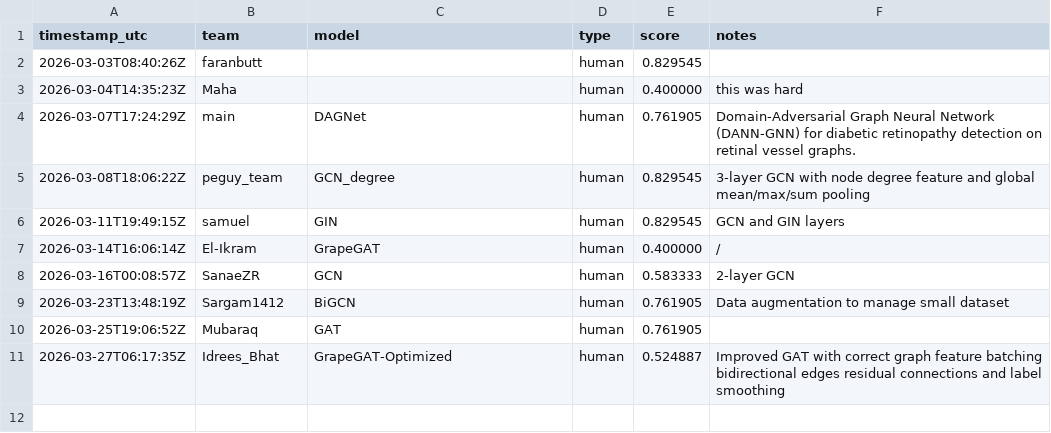
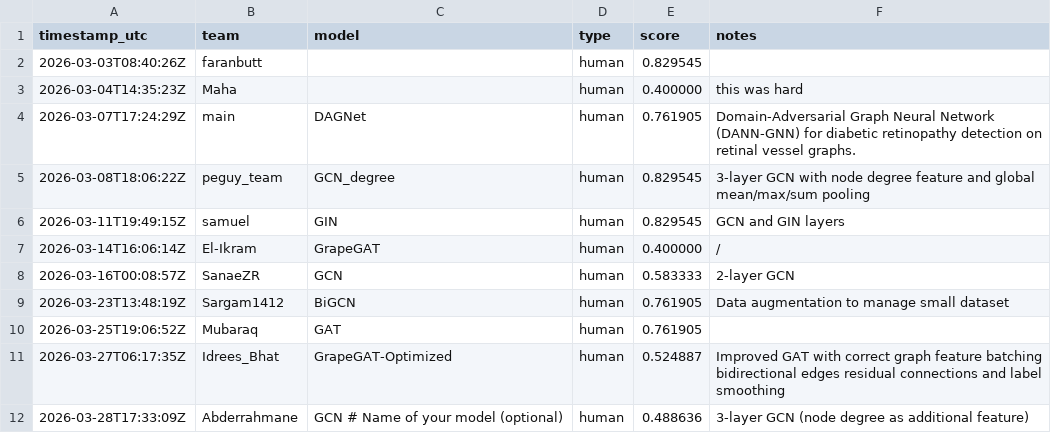
Before and after one commit to TugaAhmed/GRAPE, a CSV file: docs/leaderboard.csv, drawn as a sheet.

```diff
--- a/docs/leaderboard.csv
+++ b/docs/leaderboard.csv
@@ -11 +11,2 @@ timestamp_utc,team,model,type,score,notes
 2026-03-27T06:17:35Z,Idrees_Bhat,GrapeGAT-Optimized,human,0.524887,Improved GAT with correct graph feature batching bidirectional edges residual connections and label smoothing
+2026-03-28T17:33:09Z,Abderrahmane,GCN # Name of your model (optional),human,0.488636,3-layer GCN (node degree as additional feature)
```
Also changed, not shown: leaderboard/leaderboard.csv, 1 other file.
